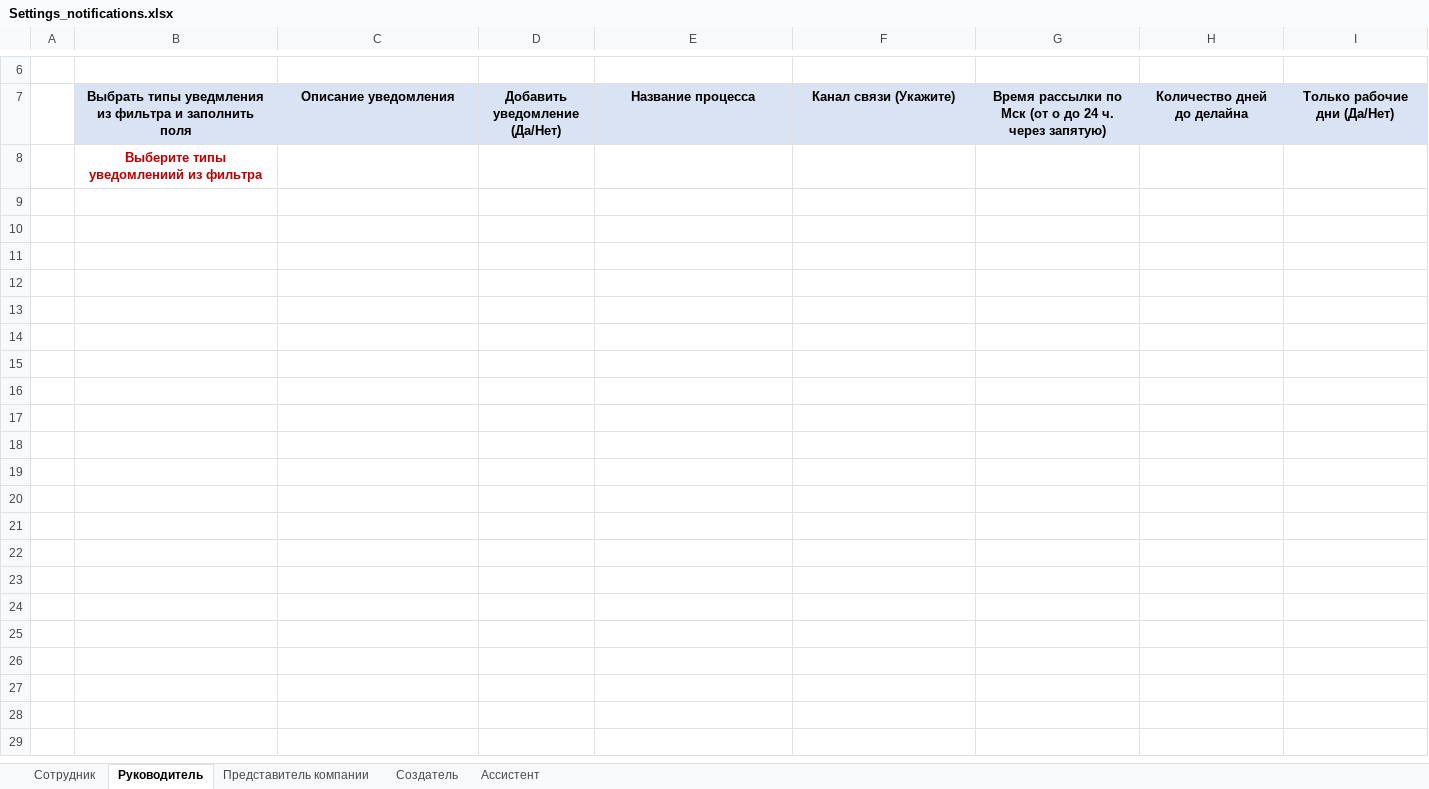
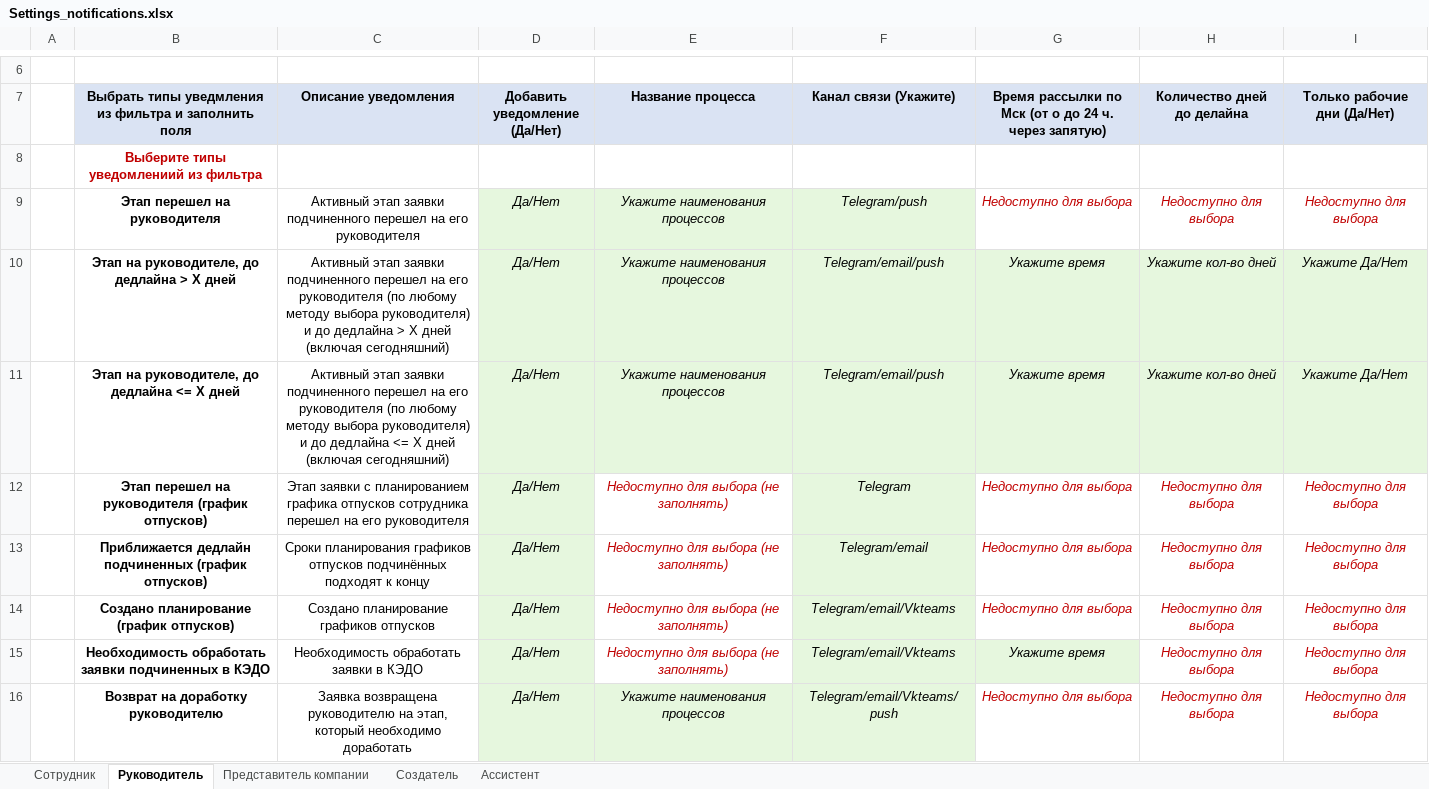
Before and after one commit to vktechdev/HrTek-Documentation, an Excel workbook: docs/ru/hr/notifications/assets/Settings_notifications.xlsx, sheet Руководитель, drawn as a sheet; only a part is shown, gaps mark what is left out; values as stored, in another font and other column widths than the file's, no borders; charts and pictures not drawn; the diff covers the shown part only; the diff names each change by its address in the sheet, - before the commit and + after, or states it on an @@ line.

```diff
--- a/docs/ru/hr/notifications/assets/Settings_notifications.xlsx (sheet Руководитель)
+++ b/docs/ru/hr/notifications/assets/Settings_notifications.xlsx (sheet Руководитель)
+row 9:  | Этап перешел на руководителя | Активный этап заявки подчиненного перешел на его руководителя | Да/Нет | Укажите наименования процессов | Telegram/push | Недоступно для выбора | Недоступно для выбора | Недоступно для выбора
+row 10:  | Этап на руководителе, до дедлайна > Х дней | Активный этап заявки подчиненного перешел на его руководителя (по любому методу выбора руководителя) и до дедлайна > Х дней (включая сегодняшний) | Да/Нет | Укажите наименования процессов | Telegram/email/push | Укажите время | Укажите кол-во дней | Укажите Да/Нет
+row 11:  | Этап на руководителе, до дедлайна <= Х дней | Активный этап заявки подчиненного перешел на его руководителя (по любому методу выбора руководителя) и до дедлайна <= Х дней (включая сегодняшний) | Да/Нет | Укажите наименования процессов | Telegram/email/push | Укажите время | Укажите кол-во дней | Укажите Да/Нет
@@ row 12 unhidden:  | Этап перешел на руководителя (график отпусков) | Этап заявки с планированием графика отпусков сотрудника перешел на его руководителя | Да/Нет | Недоступно для выбора (не заполнять) | Telegram | Недоступно для выбора | Недоступно для выбора | Недоступно для выбора @@
@@ row 13 unhidden:  | Приближается дедлайн подчиненных (график отпусков) | Сроки планирования графиков отпусков подчинённых подходят к концу | Да/Нет | Недоступно для выбора (не заполнять) | Telegram/email | Недоступно для выбора | Недоступно для выбора | Недоступно для выбора @@
@@ row 14 unhidden:  | Создано планирование (график отпусков) | Создано планирование графиков отпусков | Да/Нет | Недоступно для выбора (не заполнять) | Telegram/email/Vkteams | Недоступно для выбора | Недоступно для выбора | Недоступно для выбора @@
@@ row 15 unhidden:  | Необходимость обработать заявки подчиненных в КЭДО | Необходимость обработать заявки в КЭДО | Да/Нет | Недоступно для выбора (не заполнять) | Telegram/email/Vkteams | Укажите время | Недоступно для выбора | Недоступно для выбора @@
+row 16:  | Возврат на доработку руководителю | Заявка возвращена руководителю на этап, который необходимо доработать | Да/Нет | Укажите наименования процессов | Telegram/email/Vkteams/push | Недоступно для выбора | Недоступно для выбора | Недоступно для выбора
```
Also changed, not shown: 7 hidden or unhidden rows elsewhere in this sheet, sheet Представитель компании, sheet Сотрудник, sheet Ассистент, hidden cells, charts or pictures, 4 other files.
